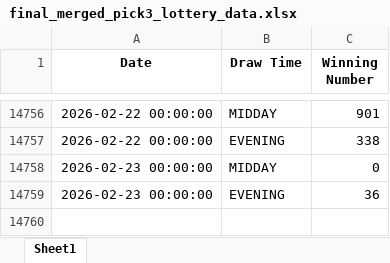
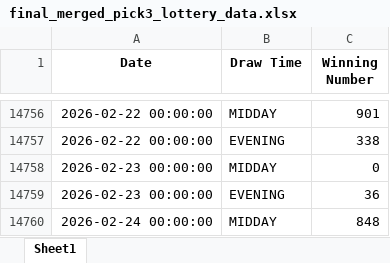
Before and after one commit to PrinceM21/lottery-bot, an Excel workbook: final_merged_pick3_lottery_data.xlsx, sheet Sheet1, drawn as a sheet; only a part is shown, gaps mark what is left out; values as stored, in another font and other column widths than the file's, no borders; the diff names each change by its address in the sheet, - before the commit and + after, or states it on an @@ line.

```diff
--- a/final_merged_pick3_lottery_data.xlsx (sheet Sheet1)
+++ b/final_merged_pick3_lottery_data.xlsx (sheet Sheet1)
+row 14760: 2026-02-24 00:00:00 | MIDDAY | 848
```
Also changed, not shown: final_merged_pick4_lottery_data.xlsx.
